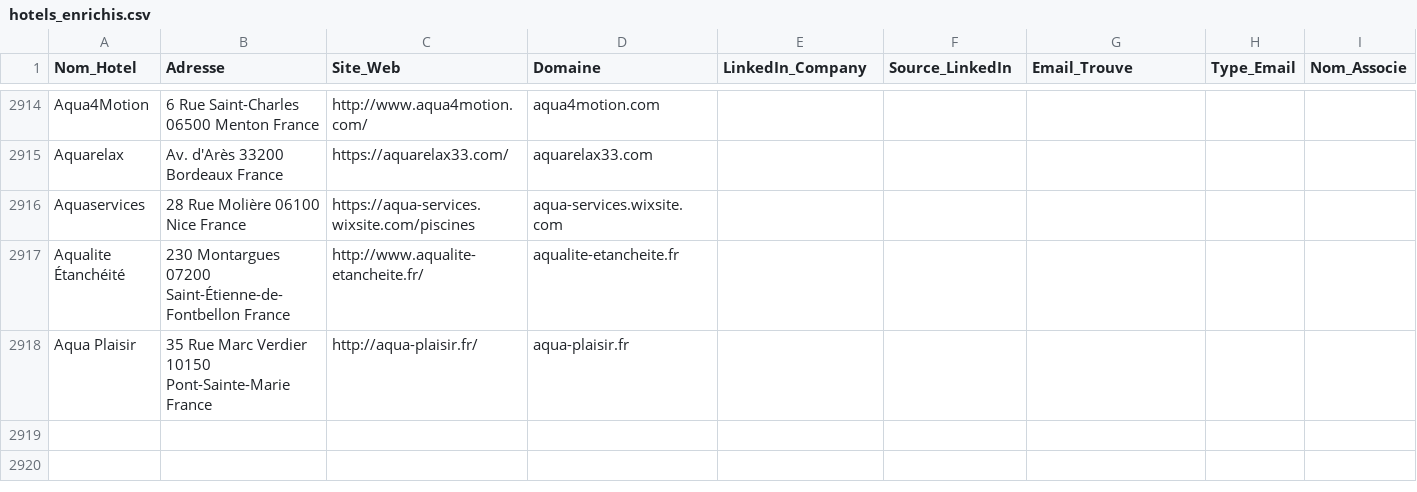
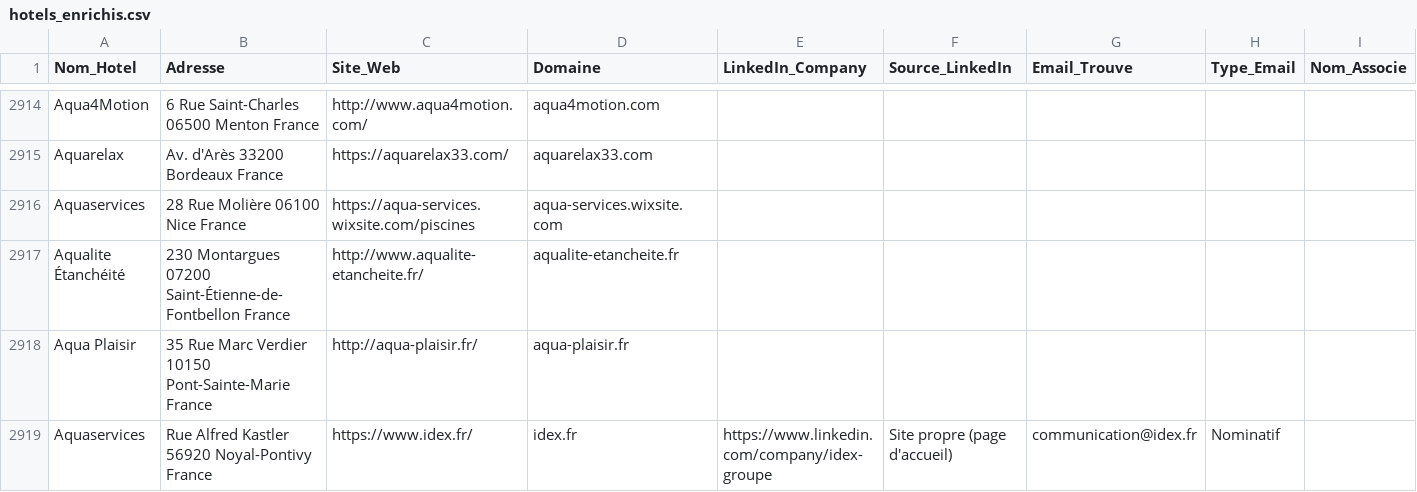
Before and after one commit to tsimokaza01-source/URL-2, a CSV file: hotels_enrichis.csv, drawn as a sheet; only a part is shown, gaps mark what is left out; the diff names each change by its address in the sheet, - before the commit and + after, or states it on an @@ line.

```diff
--- a/hotels_enrichis.csv
+++ b/hotels_enrichis.csv
+row 2919: Aquaservices | Rue Alfred Kastler 56920 Noyal-Pontivy France | https://www.idex.fr/ | idex.fr | https://www.linkedin.com/company/idex-groupe | Site propre (page d'accueil) | communication@idex.fr | Nominatif
```
Also changed, not shown: liste_hotels.csv.
